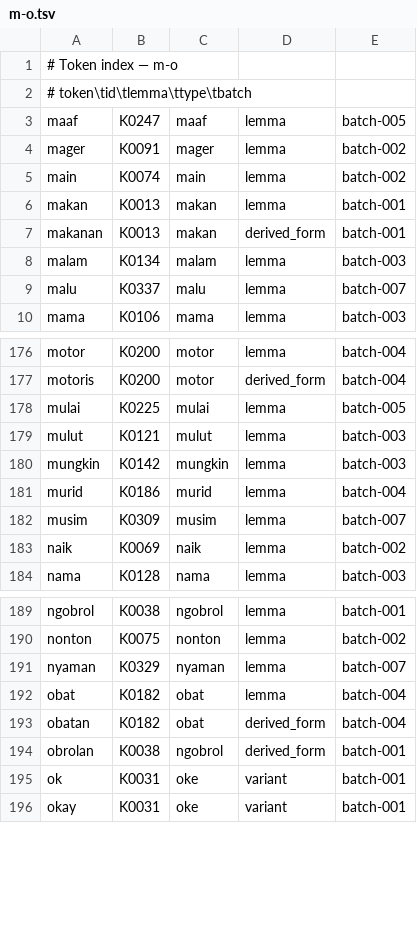
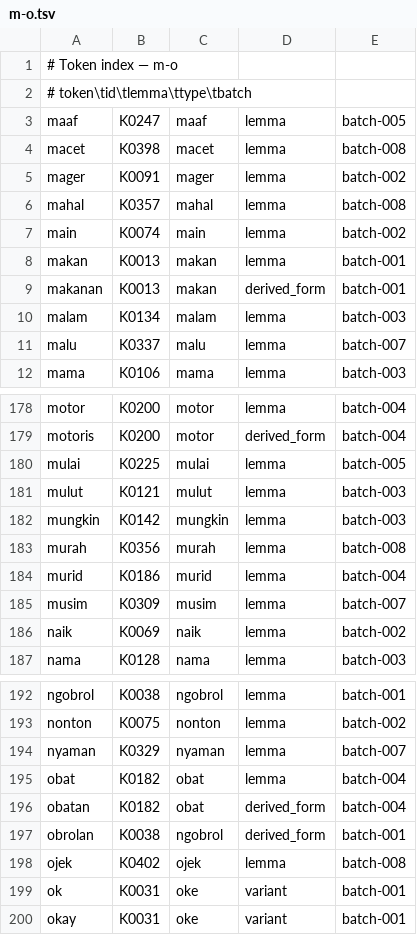
Before and after one commit to semoliginon-ops/Lexara-Chatbot, a TSV file: data/kamus/index/m-o.tsv, drawn as a sheet; only a part is shown, gaps mark what is left out; the diff names each change by its address in the sheet, - before the commit and + after, or states it on an @@ line.

Commit message:
Index approved batch 008 tokens

```diff
--- a/data/kamus/index/m-o.tsv
+++ b/data/kamus/index/m-o.tsv
+row 4: macet | K0398 | macet | lemma | batch-008
+row 6: mahal | K0357 | mahal | lemma | batch-008
+row 183: murah | K0356 | murah | lemma | batch-008
+row 198: ojek | K0402 | ojek | lemma | batch-008
```
